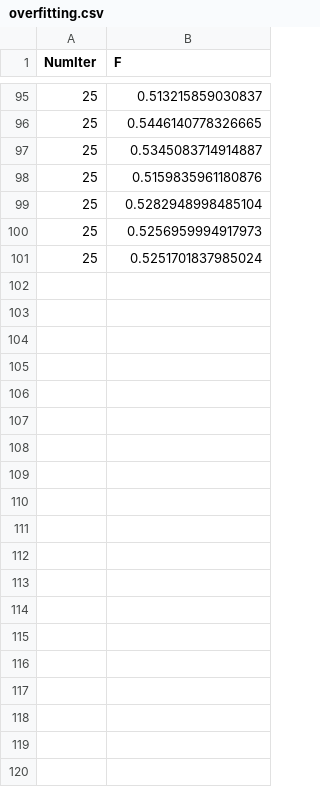
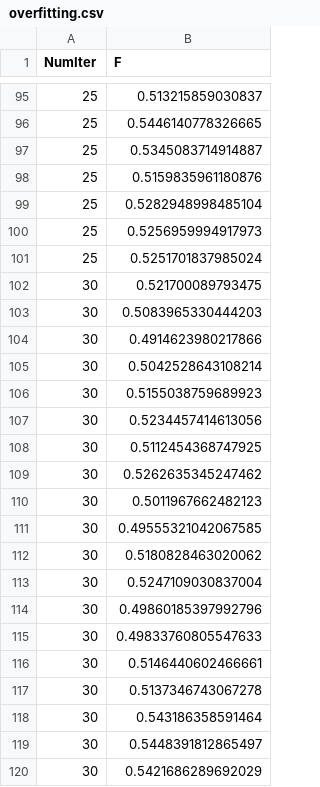
Before and after one commit to hockeybuggy/twitter-sentiment, a CSV file: paper/figures/overfitting.csv, drawn as a sheet; only a part is shown, gaps mark what is left out; the diff covers the shown part only.

Commit message:
Added more data to the overfitting graph. It's not really going down...

```diff
--- a/paper/figures/overfitting.csv
+++ b/paper/figures/overfitting.csv
@@ -101 +101,20 @@
 25, 0.5251701837985024
+30, 0.521700089793475
+30, 0.5083965330444203
+30, 0.4914623980217866
+30, 0.5042528643108214
+30, 0.5155038759689923
+30, 0.5234457414613056
+30, 0.5112454368747925
+30, 0.5262635345247462
+30, 0.5011967662482123
+30, 0.49555321042067585
+30, 0.5180828463020062
+30, 0.5247109030837004
+30, 0.49860185397992796
+30, 0.49833760805547633
+30, 0.5146440602466661
+30, 0.5137346743067278
+30, 0.543186358591464
+30, 0.5448391812865497
+30, 0.5421686289692029
```
Also changed, not shown: 41 added rows elsewhere in this file.
